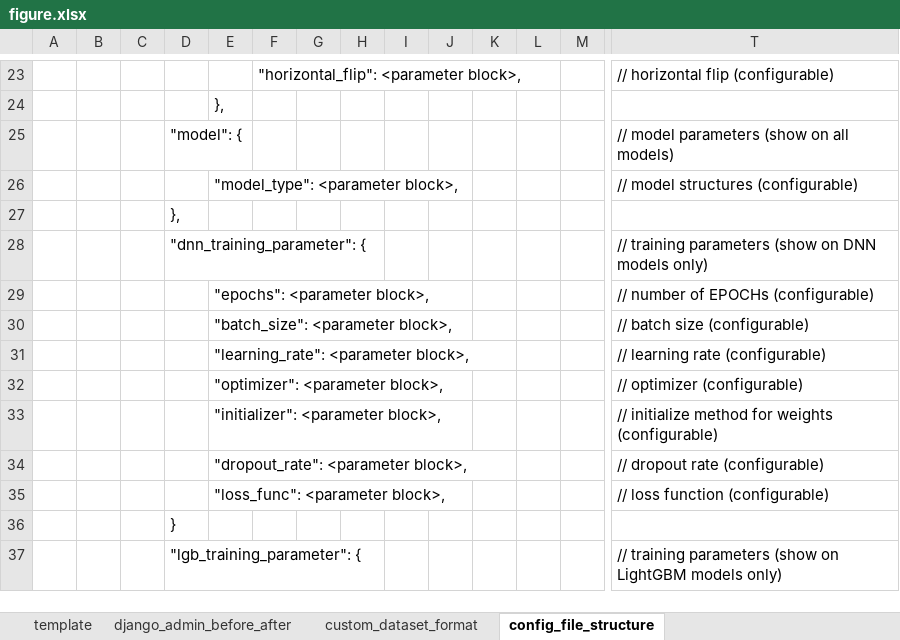
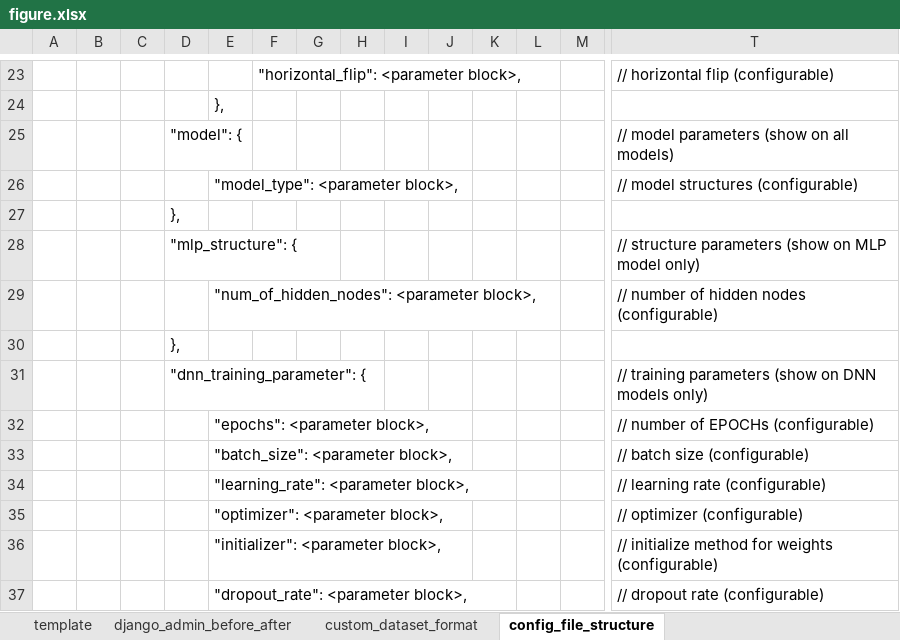
Before and after one commit to ryoma-jp/AI_Dashboard, an Excel workbook: figure/figure.xlsx, sheet config_file_structure, drawn as a sheet; only a part is shown, gaps mark what is left out; the shorter side is filled out with more unchanged rows; values as stored, in another font and other column widths than the file's, no borders; rows hold the shown columns only; the diff names each change by its address in the sheet, - before the commit and + after, or states it on an @@ line.

Commit message:
update MLP model training (add parameter about MLP structure)

```diff
--- a/figure/figure.xlsx (sheet config_file_structure)
+++ b/figure/figure.xlsx (sheet config_file_structure)
+row 28:  |  |  | "mlp_structure": { |  |  |  |  |  |  |  |  |  | // structure parameters (show on MLP model only)
+row 29:  |  |  |  | "num_of_hidden_nodes": <parameter block>, |  |  |  |  |  |  |  |  | // number of hidden nodes (configurable)
+row 30:  |  |  | },
```
Also changed, not shown: 6 other files.
